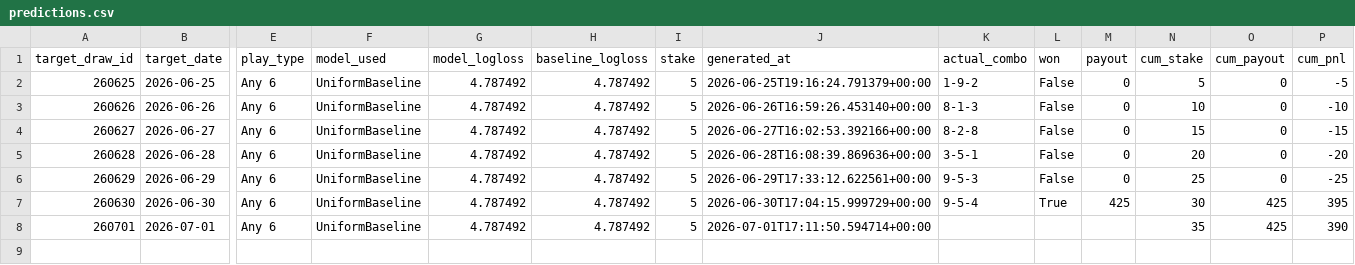
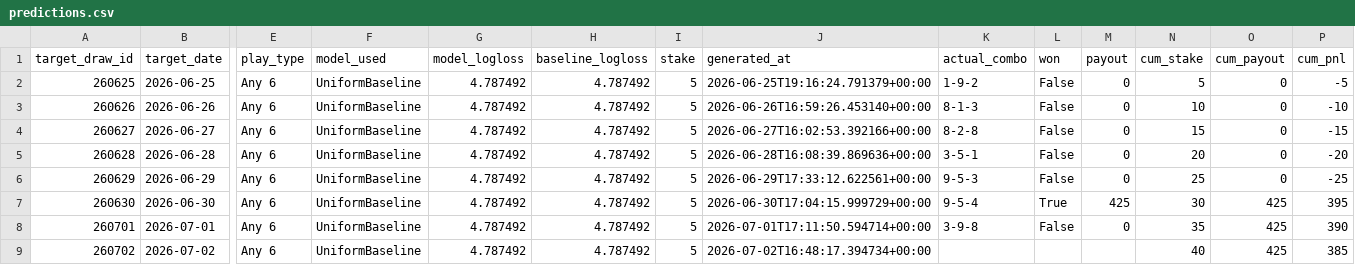
Before and after one commit to Hitanshuu/htlottery, a CSV file: data/predictions.csv, drawn as a sheet; only a part is shown, gaps mark what is left out; rows hold the shown columns only; the diff names each change by its address in the sheet, - before the commit and + after, or states it on an @@ line.

```diff
--- a/data/predictions.csv
+++ b/data/predictions.csv
-K8 (actual_combo): (empty)
+K8 (actual_combo): 3-9-8
-L8 (won): (empty)
+L8 (won): False
-M8 (payout): (empty)
+M8 (payout): 0
+row 9: 260702 | 2026-07-02 | Any 6 | UniformBaseline | 4.787492 | 4.787492 | 5 | 2026-07-02T16:48:17.394734+00:00 |  |  |  | 40 | 425 | 385
```
Also changed, not shown: data/draws.csv, 3 other files.
